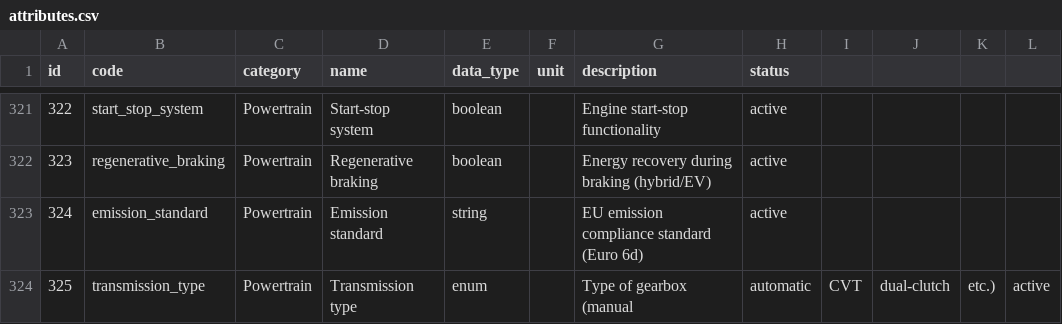
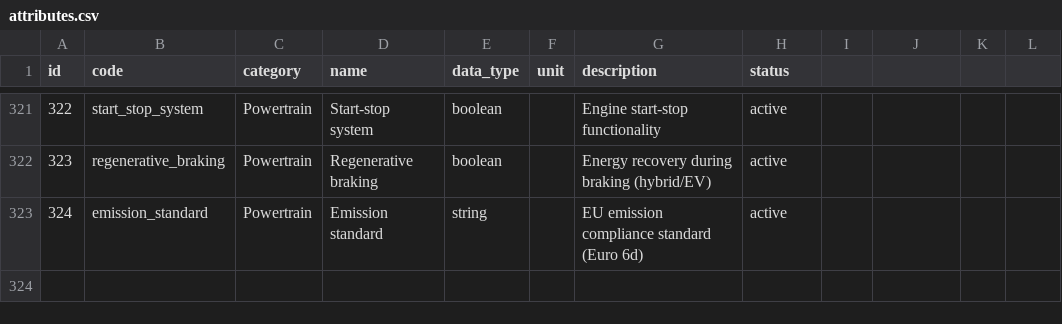
Before and after one commit to xbodzio7/Dacia-Knowledge-Base, a CSV file: data/master/attributes.csv, drawn as a sheet; only a part is shown, gaps mark what is left out; the diff names each change by its address in the sheet, - before the commit and + after, or states it on an @@ line.

Commit message:
data/master/attributes.csv reports/validation_report.md Signed-off-by: xbodzio7 <xbodekx@poczta.onet.pl>

```diff
--- a/data/master/attributes.csv
+++ b/data/master/attributes.csv
-row 324: 325 | transmission_type | Powertrain | Transmission type | enum |  | Type of gearbox (manual | automatic | CVT | dual-clutch | etc.) | active
```
Also changed, not shown: 1 other file.
